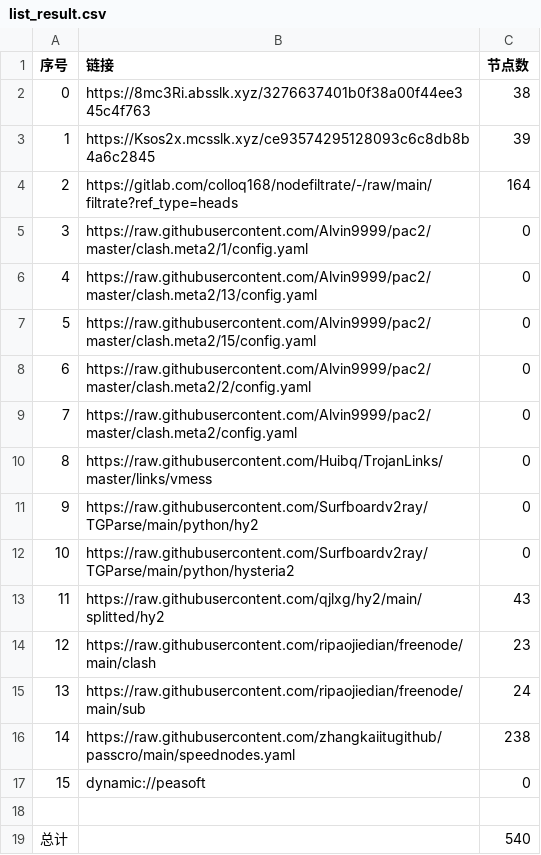
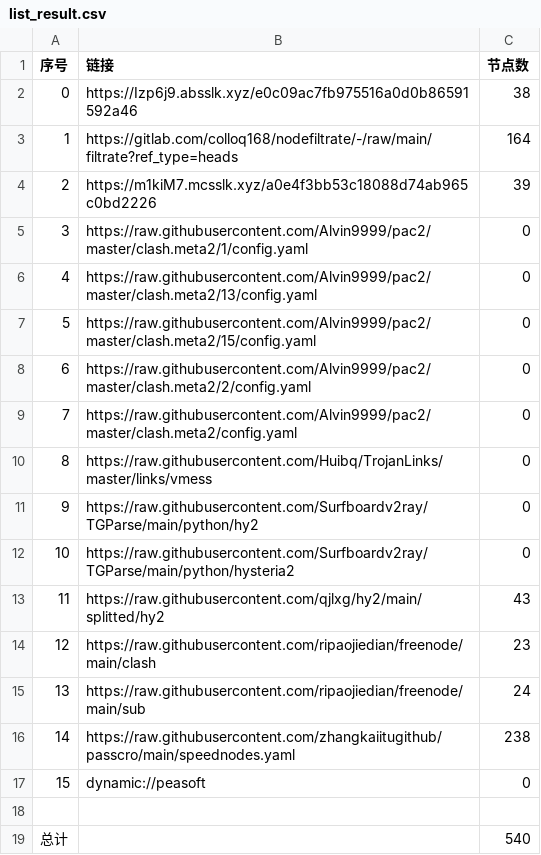
Before and after one commit to dreamMilk/AutoMergePublicNodes, a CSV file: list_result.csv, drawn as a sheet.

```diff
--- a/list_result.csv
+++ b/list_result.csv
@@ -1,5 +1,5 @@
 序号,链接,节点数
-0,https://8mc3Ri.absslk.xyz/3276637401b0f38a00f44ee345c4f763,38
-1,https://Ksos2x.mcsslk.xyz/ce93574295128093c6c8db8b4a6c2845,39
-2,https://gitlab.com/colloq168/nodefiltrate/-/raw/main/filtrate?ref_type=heads,164
+0,https://Izp6j9.absslk.xyz/e0c09ac7fb975516a0d0b86591592a46,38
+1,https://gitlab.com/colloq168/nodefiltrate/-/raw/main/filtrate?ref_type=heads,164
+2,https://m1kiM7.mcsslk.xyz/a0e4f3bb53c18088d74ab965c0bd2226,39
 3,https://raw.githubusercontent.com/Alvin9999/pac2/master/clash.meta2/1/config.yaml,0
```
Also changed, not shown: 28 other files.
